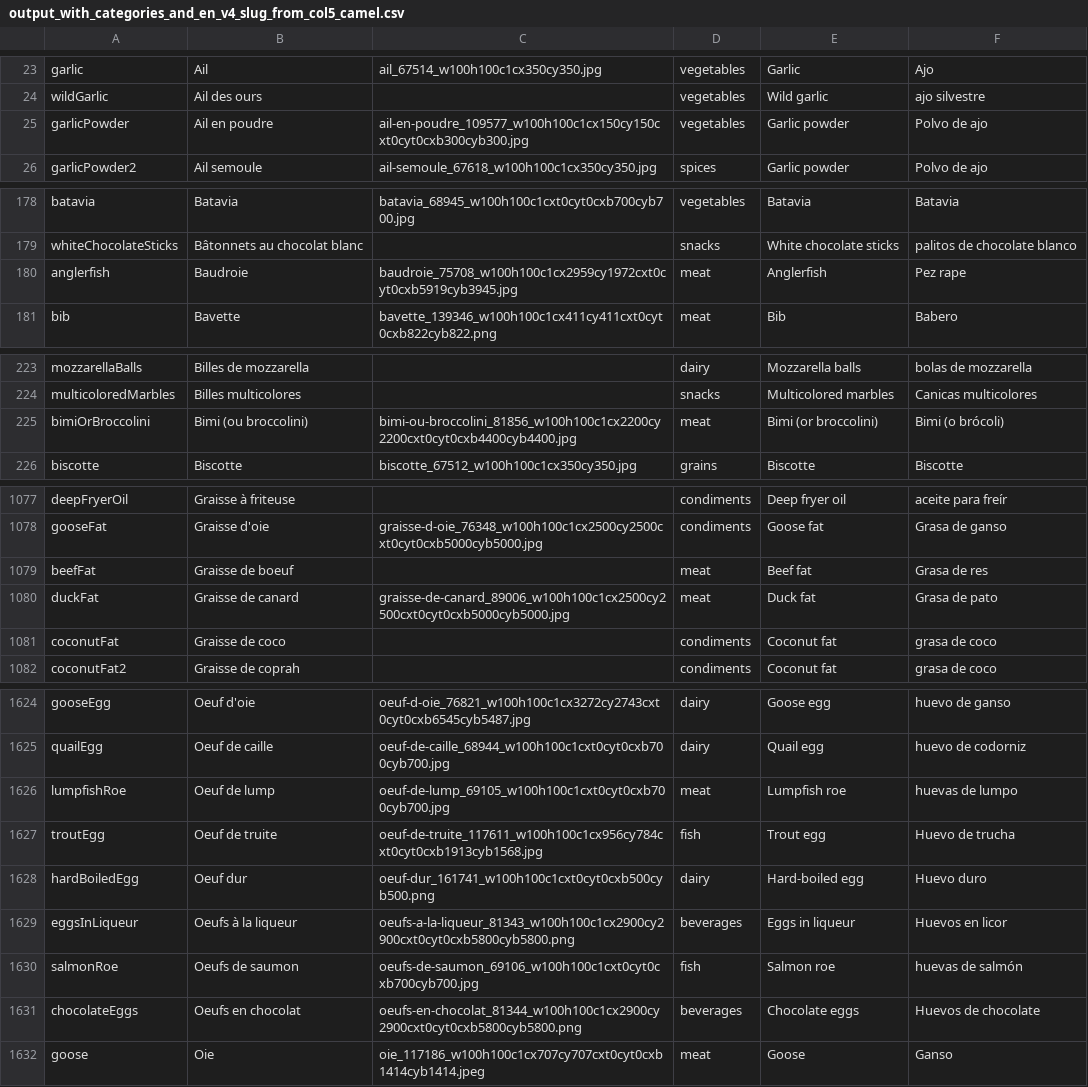
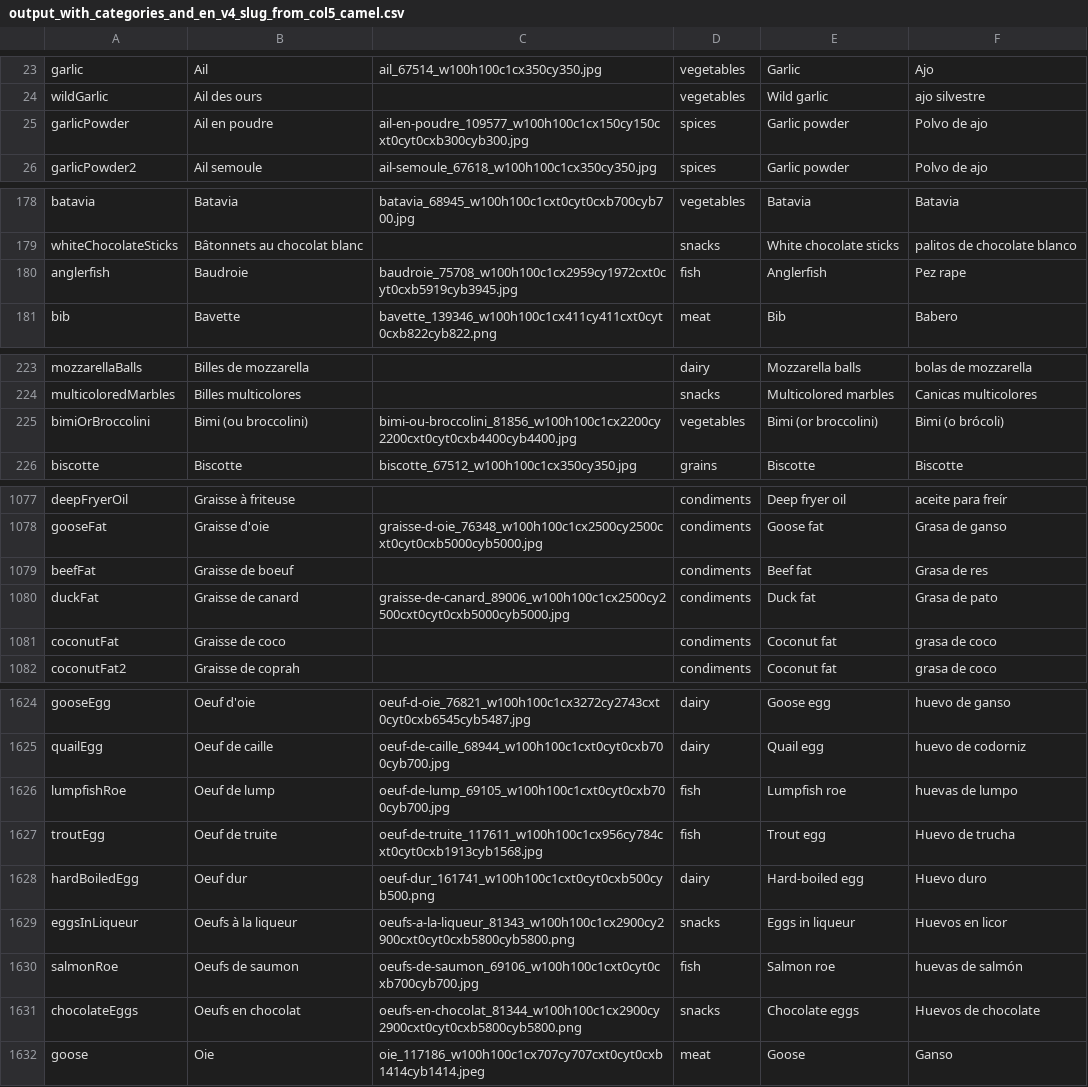
Before and after one commit to Realague/my-fridge, a CSV file: backend/src/scripts/output_with_categories_and_en_v4_slug_from_col5_camel.csv, drawn as a sheet; only a part is shown, gaps mark what is left out; the diff covers the shown part only.

```diff
--- a/backend/src/scripts/output_with_categories_and_en_v4_slug_from_col5_camel.csv
+++ b/backend/src/scripts/output_with_categories_and_en_v4_slug_from_col5_camel.csv
@@ -24,3 +24,3 @@ garlic,Ail,ail_67514_w100h100c1cx350cy350.jpg,vegetables,Garlic,Ajo
 wildGarlic,Ail des ours,,vegetables,Wild garlic,ajo silvestre
-garlicPowder,Ail en poudre,ail-en-poudre_109577_w100h100c1cx150cy150cxt0cyt0cxb300cyb300.jpg,vegetables,Garlic powder,Polvo de ajo
+garlicPowder,Ail en poudre,ail-en-poudre_109577_w100h100c1cx150cy150cxt0cyt0cxb300cyb300.jpg,spices,Garlic powder,Polvo de ajo
 garlicPowder2,Ail semoule,ail-semoule_67618_w100h100c1cx350cy350.jpg,spices,Garlic powder,Polvo de ajo
@@ -179,3 +179,3 @@ batavia,Batavia,batavia_68945_w100h100c1cxt0cyt0cxb700cyb700.jpg,vegetables,Bata
 whiteChocolateSticks,Bâtonnets au chocolat blanc,,snacks,White chocolate sticks,palitos de chocolate blanco
-anglerfish,Baudroie,baudroie_75708_w100h100c1cx2959cy1972cxt0cyt0cxb5919cyb3945.jpg,meat,Anglerfish,Pez rape
+anglerfish,Baudroie,baudroie_75708_w100h100c1cx2959cy1972cxt0cyt0cxb5919cyb3945.jpg,fish,Anglerfish,Pez rape
 bib,Bavette,bavette_139346_w100h100c1cx411cy411cxt0cyt0cxb822cyb822.png,meat,Bib,Babero
@@ -224,3 +224,3 @@ mozzarellaBalls,Billes de mozzarella,,dairy,Mozzarella balls,bolas de mozzarella
 multicoloredMarbles,Billes multicolores,,snacks,Multicolored marbles,Canicas multicolores
-bimiOrBroccolini,Bimi (ou broccolini),bimi-ou-broccolini_81856_w100h100c1cx2200cy2200cxt0cyt0cxb4400cyb4400.jpg,meat,Bimi (or broccolini),Bimi (o brócoli)
+bimiOrBroccolini,Bimi (ou broccolini),bimi-ou-broccolini_81856_w100h100c1cx2200cy2200cxt0cyt0cxb4400cyb4400.jpg,vegetables,Bimi (or broccolini),Bimi (o brócoli)
 biscotte,Biscotte,biscotte_67512_w100h100c1cx350cy350.jpg,grains,Biscotte,Biscotte
@@ -1078,4 +1078,4 @@ deepFryerOil,Graisse à friteuse,,condiments,Deep fryer oil,aceite para freír
 gooseFat,Graisse d'oie,graisse-d-oie_76348_w100h100c1cx2500cy2500cxt0cyt0cxb5000cyb5000.jpg,condiments,Goose fat,Grasa de ganso
-beefFat,Graisse de boeuf,,meat,Beef fat,Grasa de res
-duckFat,Graisse de canard,graisse-de-canard_89006_w100h100c1cx2500cy2500cxt0cyt0cxb5000cyb5000.jpg,meat,Duck fat,Grasa de pato
+beefFat,Graisse de boeuf,,condiments,Beef fat,Grasa de res
+duckFat,Graisse de canard,graisse-de-canard_89006_w100h100c1cx2500cy2500cxt0cyt0cxb5000cyb5000.jpg,condiments,Duck fat,Grasa de pato
 coconutFat,Graisse de coco,,condiments,Coconut fat,grasa de coco
@@ -1625,8 +1625,8 @@ gooseEgg,Oeuf d'oie,oeuf-d-oie_76821_w100h100c1cx3272cy2743cxt0cyt0cxb6545cyb548
 quailEgg,Oeuf de caille,oeuf-de-caille_68944_w100h100c1cxt0cyt0cxb700cyb700.jpg,dairy,Quail egg,huevo de codorniz
-lumpfishRoe,Oeuf de lump,oeuf-de-lump_69105_w100h100c1cxt0cyt0cxb700cyb700.jpg,meat,Lumpfish roe,huevas de lumpo
+lumpfishRoe,Oeuf de lump,oeuf-de-lump_69105_w100h100c1cxt0cyt0cxb700cyb700.jpg,fish,Lumpfish roe,huevas de lumpo
 troutEgg,Oeuf de truite,oeuf-de-truite_117611_w100h100c1cx956cy784cxt0cyt0cxb1913cyb1568.jpg,fish,Trout egg,Huevo de trucha
 hardBoiledEgg,Oeuf dur,oeuf-dur_161741_w100h100c1cxt0cyt0cxb500cyb500.png,dairy,Hard-boiled egg,Huevo duro
-eggsInLiqueur,Oeufs à la liqueur,oeufs-a-la-liqueur_81343_w100h100c1cx2900cy2900cxt0cyt0cxb5800cyb5800.png,beverages,Eggs in liqueur,Huevos en licor
+eggsInLiqueur,Oeufs à la liqueur,oeufs-a-la-liqueur_81343_w100h100c1cx2900cy2900cxt0cyt0cxb5800cyb5800.png,snacks,Eggs in liqueur,Huevos en licor
 salmonRoe,Oeufs de saumon,oeufs-de-saumon_69106_w100h100c1cxt0cyt0cxb700cyb700.jpg,fish,Salmon roe,huevas de salmón
-chocolateEggs,Oeufs en chocolat,oeufs-en-chocolat_81344_w100h100c1cx2900cy2900cxt0cyt0cxb5800cyb5800.png,beverages,Chocolate eggs,Huevos de chocolate
+chocolateEggs,Oeufs en chocolat,oeufs-en-chocolat_81344_w100h100c1cx2900cy2900cxt0cyt0cxb5800cyb5800.png,snacks,Chocolate eggs,Huevos de chocolate
 goose,Oie,oie_117186_w100h100c1cx707cy707cxt0cyt0cxb1414cyb1414.jpeg,meat,Goose,Ganso
```
Also changed, not shown: 31 edited cells elsewhere in this file, 1 other file.
